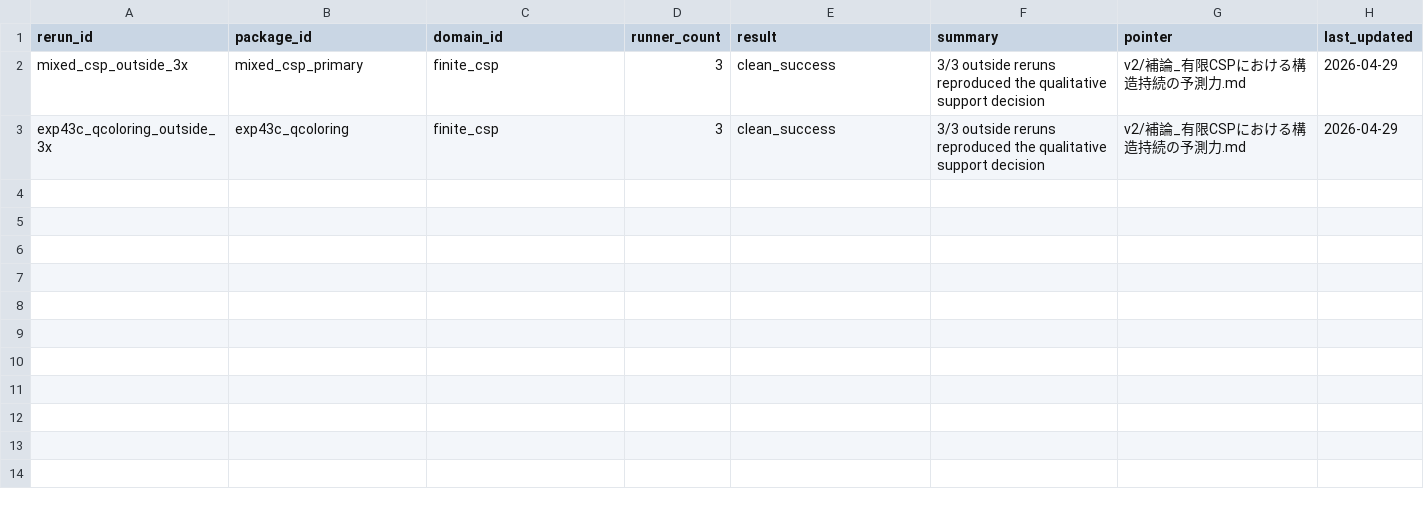
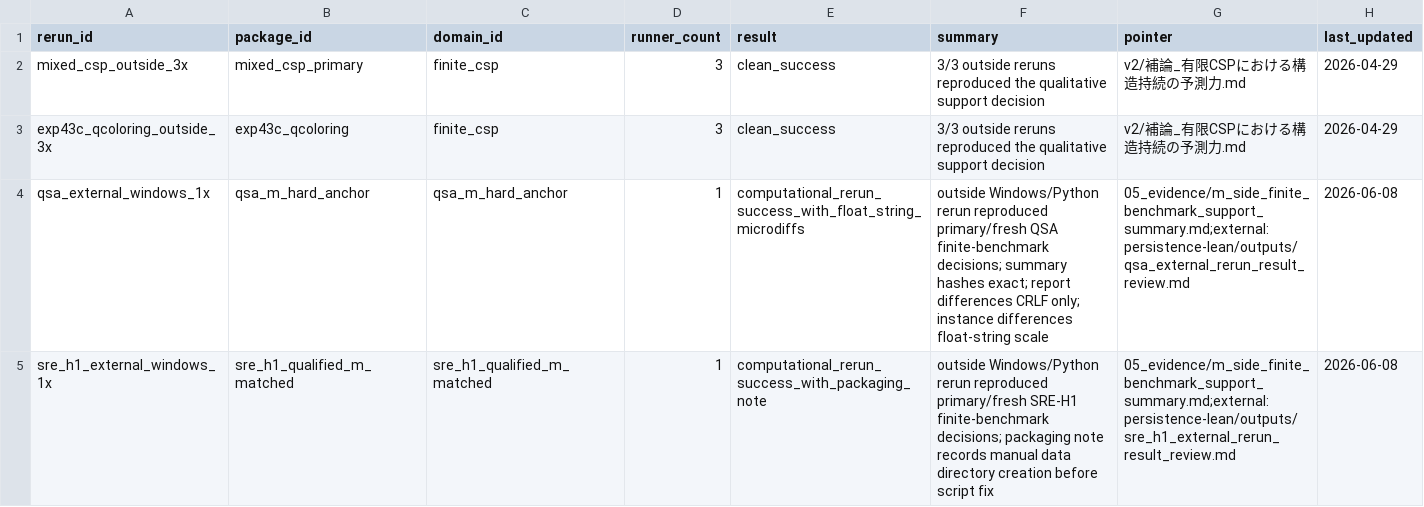
Before and after one commit to karesansui-u/delta-survival-papers, a TSV file: v3/05_evidence/outside_reruns.tsv, drawn as a sheet.

```diff
--- a/v3/05_evidence/outside_reruns.tsv
+++ b/v3/05_evidence/outside_reruns.tsv
@@ -3 +3,3 @@ mixed_csp_outside_3x	mixed_csp_primary	finite_csp	3	clean_success	3/3 outside re
 exp43c_qcoloring_outside_3x	exp43c_qcoloring	finite_csp	3	clean_success	3/3 outside reruns reproduced the qualitative support decision	v2/補論_有限CSPにおける構造持続の予測力.md	2026-04-29
+qsa_external_windows_1x	qsa_m_hard_anchor	qsa_m_hard_anchor	1	computational_rerun_success_with_float_string_microdiffs	outside Windows/Python rerun reproduced primary/fresh QSA finite-benchmark decisions; summary hashes exact; report differences CRLF only; instance differences float-string scale	05_evidence/m_side_finite_benchmark_support_summary.md;external:persistence-lean/outputs/qsa_external_rerun_result_review.md	2026-06-08
+sre_h1_external_windows_1x	sre_h1_qualified_m_matched	sre_h1_qualified_m_matched	1	computational_rerun_success_with_packaging_note	outside Windows/Python rerun reproduced primary/fresh SRE-H1 finite-benchmark decisions; packaging note records manual data directory creation before script fix	05_evidence/m_side_finite_benchmark_support_summary.md;external:persistence-lean/outputs/sre_h1_external_rerun_result_review.md	2026-06-08
```
Also changed, not shown: v3/03_domains/registry.tsv, v3/05_evidence/bounded_benchmarks.tsv, 42 other files.
